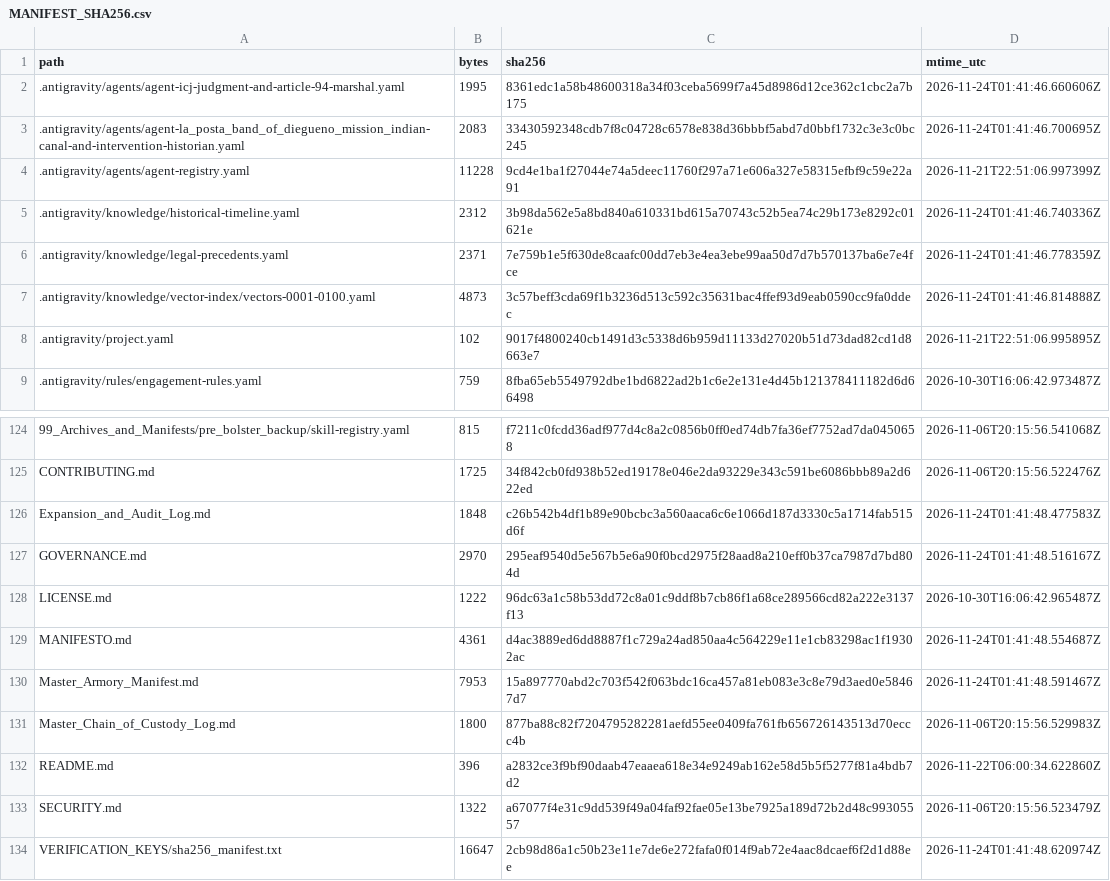
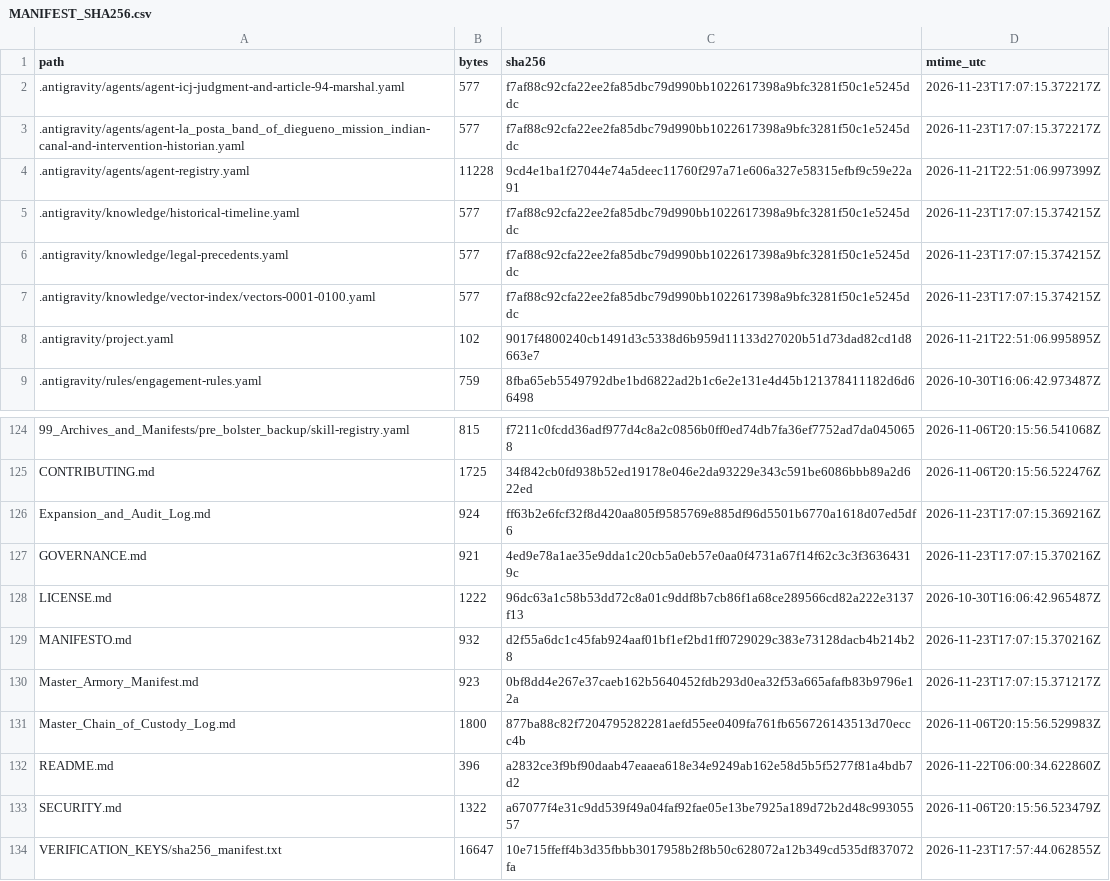
Before and after one commit to GlobalRestitutionAlliance/turtle-island-us-ca-la-posta-band-of-diegueno-mission-indian-master-litigation, a CSV file: 99_Archives_and_Manifests/MANIFEST_SHA256.csv, drawn as a sheet; only a part is shown, gaps mark what is left out; the diff covers the shown part only.

```diff
--- a/99_Archives_and_Manifests/MANIFEST_SHA256.csv
+++ b/99_Archives_and_Manifests/MANIFEST_SHA256.csv
@@ -1,8 +1,8 @@
 path,bytes,sha256,mtime_utc
-.antigravity/agents/agent-icj-judgment-and-article-94-marshal.yaml,1995,8361edc1a58b48600318a34f03ceba5699f7a45d8986d12ce362c1cbc2a7b175,2026-11-24T01:41:46.660606Z
-.antigravity/agents/agent-la_posta_band_of_diegueno_mission_indian-canal-and-intervention-historian.yaml,2083,33430592348cdb7f8c04728c6578e838d36bbbf5abd7d0bbf1732c3e3c0bc245,2026-11-24T01:41:46.700695Z
+.antigravity/agents/agent-icj-judgment-and-article-94-marshal.yaml,577,f7af88c92cfa22ee2fa85dbc79d990bb1022617398a9bfc3281f50c1e5245ddc,2026-11-23T17:07:15.372217Z
+.antigravity/agents/agent-la_posta_band_of_diegueno_mission_indian-canal-and-intervention-historian.yaml,577,f7af88c92cfa22ee2fa85dbc79d990bb1022617398a9bfc3281f50c1e5245ddc,2026-11-23T17:07:15.372217Z
 .antigravity/agents/agent-registry.yaml,11228,9cd4e1ba1f27044e74a5deec11760f297a71e606a327e58315efbf9c59e22a91,2026-11-21T22:51:06.997399Z
-.antigravity/knowledge/historical-timeline.yaml,2312,3b98da562e5a8bd840a610331bd615a70743c52b5ea74c29b173e8292c01621e,2026-11-24T01:41:46.740336Z
-.antigravity/knowledge/legal-precedents.yaml,2371,7e759b1e5f630de8caafc00dd7eb3e4ea3ebe99aa50d7d7b570137ba6e7e4fce,2026-11-24T01:41:46.778359Z
-.antigravity/knowledge/vector-index/vectors-0001-0100.yaml,4873,3c57beff3cda69f1b3236d513c592c35631bac4ffef93d9eab0590cc9fa0ddec,2026-11-24T01:41:46.814888Z
+.antigravity/knowledge/historical-timeline.yaml,577,f7af88c92cfa22ee2fa85dbc79d990bb1022617398a9bfc3281f50c1e5245ddc,2026-11-23T17:07:15.374215Z
+.antigravity/knowledge/legal-precedents.yaml,577,f7af88c92cfa22ee2fa85dbc79d990bb1022617398a9bfc3281f50c1e5245ddc,2026-11-23T17:07:15.374215Z
+.antigravity/knowledge/vector-index/vectors-0001-0100.yaml,577,f7af88c92cfa22ee2fa85dbc79d990bb1022617398a9bfc3281f50c1e5245ddc,2026-11-23T17:07:15.374215Z
 .antigravity/project.yaml,102,9017f4800240cb1491d3c5338d6b959d11133d27020b51d73dad82cd1d8663e7,2026-11-21T22:51:06.995895Z
@@ -125,7 +125,7 @@ path,bytes,sha256,mtime_utc
 CONTRIBUTING.md,1725,34f842cb0fd938b52ed19178e046e2da93229e343c591be6086bbb89a2d622ed,2026-11-06T20:15:56.522476Z
-Expansion_and_Audit_Log.md,1848,c26b542b4df1b89e90bcbc3a560aaca6c6e1066d187d3330c5a1714fab515d6f,2026-11-24T01:41:48.477583Z
-GOVERNANCE.md,2970,295eaf9540d5e567b5e6a90f0bcd2975f28aad8a210eff0b37ca7987d7bd804d,2026-11-24T01:41:48.516167Z
+Expansion_and_Audit_Log.md,924,ff63b2e6fcf32f8d420aa805f9585769e885df96d5501b6770a1618d07ed5df6,2026-11-23T17:07:15.369216Z
+GOVERNANCE.md,921,4ed9e78a1ae35e9dda1c20cb5a0eb57e0aa0f4731a67f14f62c3c3f36364319c,2026-11-23T17:07:15.370216Z
 LICENSE.md,1222,96dc63a1c58b53dd72c8a01c9ddf8b7cb86f1a68ce289566cd82a222e3137f13,2026-10-30T16:06:42.965487Z
-MANIFESTO.md,4361,d4ac3889ed6dd8887f1c729a24ad850aa4c564229e11e1cb83298ac1f19302ac,2026-11-24T01:41:48.554687Z
-Master_Armory_Manifest.md,7953,15a897770abd2c703f542f063bdc16ca457a81eb083e3c8e79d3aed0e58467d7,2026-11-24T01:41:48.591467Z
+MANIFESTO.md,932,d2f55a6dc1c45fab924aaf01bf1ef2bd1ff0729029c383e73128dacb4b214b28,2026-11-23T17:07:15.370216Z
+Master_Armory_Manifest.md,923,0bf8dd4e267e37caeb162b5640452fdb293d0ea32f53a665afafb83b9796e12a,2026-11-23T17:07:15.371217Z
 Master_Chain_of_Custody_Log.md,1800,877ba88c82f7204795282281aefd55ee0409fa761fb656726143513d70eccc4b,2026-11-06T20:15:56.529983Z
@@ -133,2 +133,2 @@ README.md,396,a2832ce3f9bf90daab47eaaea618e34e9249ab162e58d5b5f5277f81a4bdb7d2,2
 SECURITY.md,1322,a67077f4e31c9dd539f49a04faf92fae05e13be7925a189d72b2d48c99305557,2026-11-06T20:15:56.523479Z
-VERIFICATION_KEYS/sha256_manifest.txt,16647,2cb98d86a1c50b23e11e7de6e272fafa0f014f9ab72e4aac8dcaef6f2d1d88ee,2026-11-24T01:41:48.620974Z
+VERIFICATION_KEYS/sha256_manifest.txt,16647,10e715ffeff4b3d35fbbb3017958b2f8b50c628072a12b349cd535df837072fa,2026-11-23T17:57:44.062855Z
```
Also changed, not shown: 81 edited cells elsewhere in this file, 37 other files.
